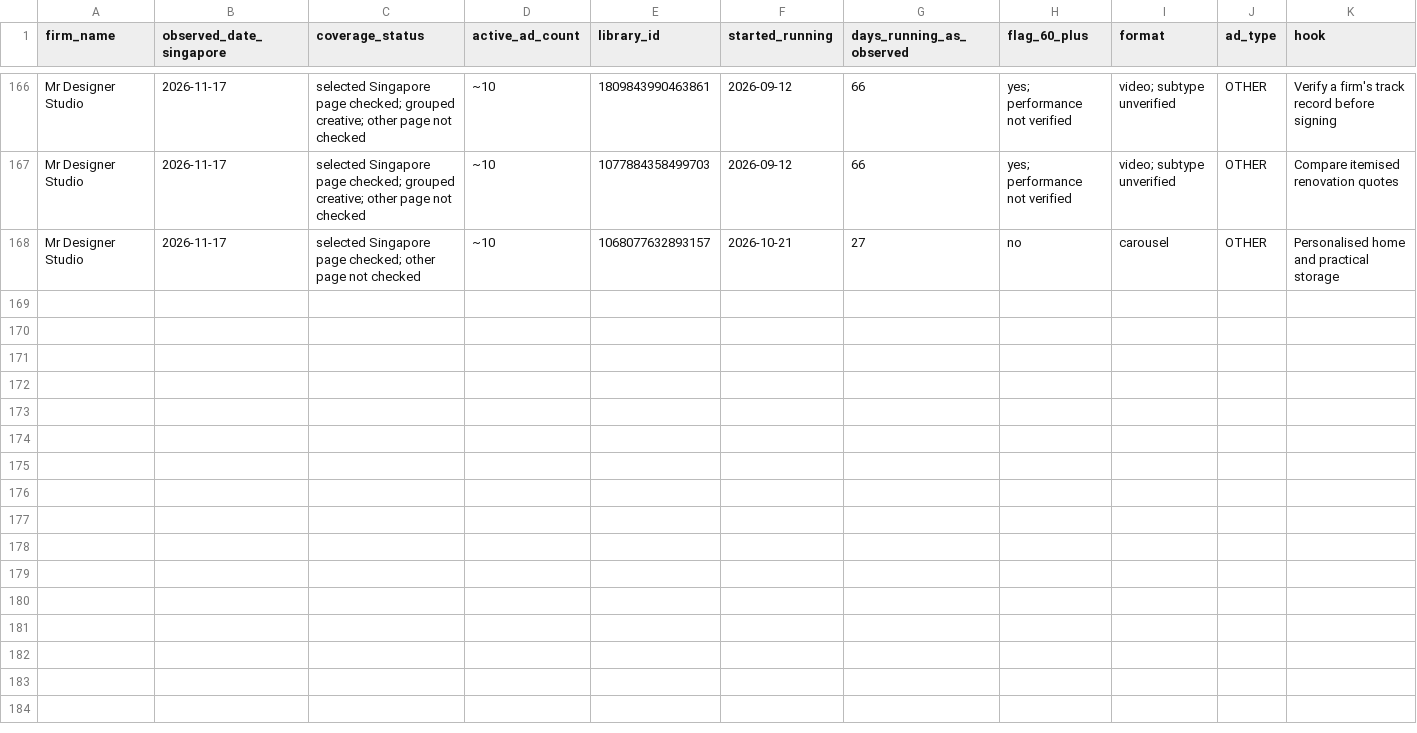
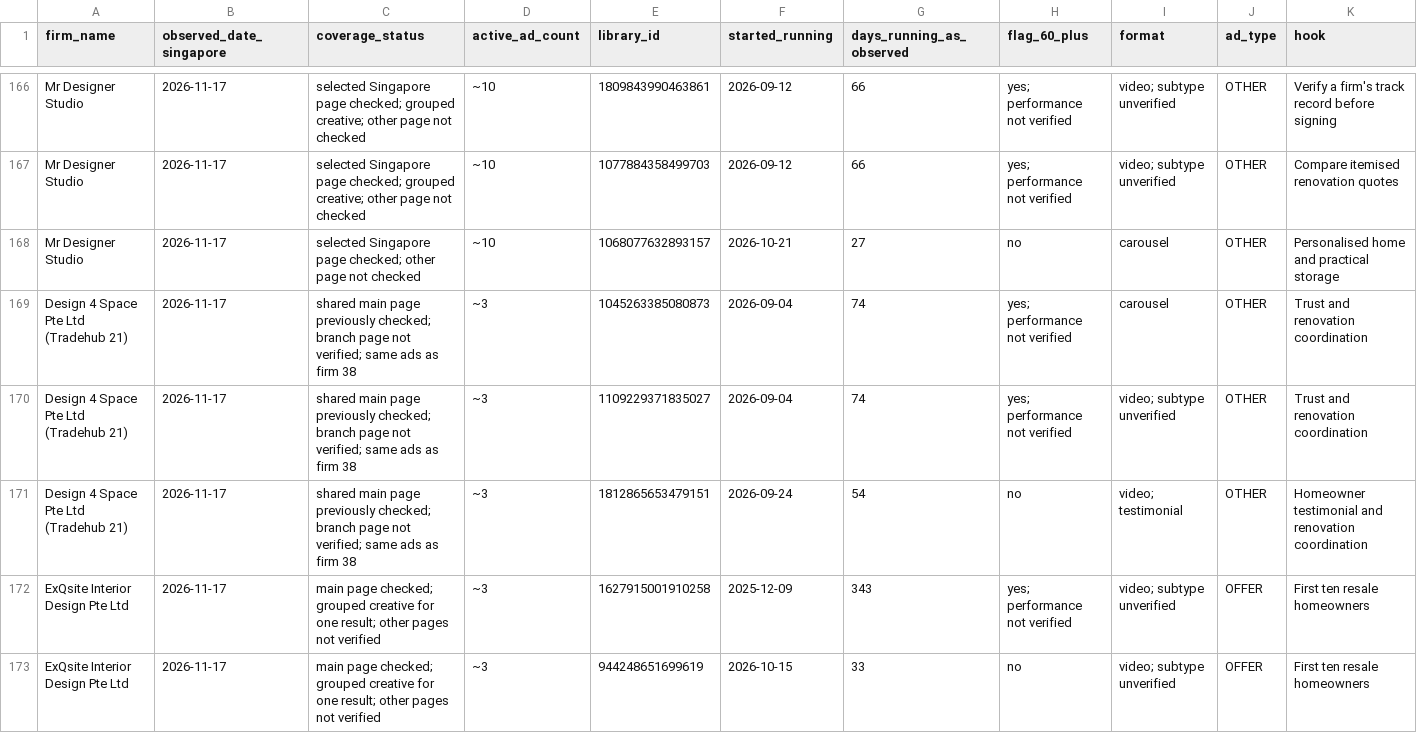
Before and after one commit to chylerbot-beep/ID-Meta-ad-spy-, a CSV file: research/2026-11-competitor-ads/competitor_ads_2026-11.csv, drawn as a sheet; only a part is shown, gaps mark what is left out; rows hold the shown columns only; the diff covers the shown part only; the diff names each change by its address in the sheet, - before the commit and + after, or states it on an @@ line.

Commit message:
Checkpoint advertiser research for firms 51–55

```diff
--- a/research/2026-11-competitor-ads/competitor_ads_2026-11.csv
+++ b/research/2026-11-competitor-ads/competitor_ads_2026-11.csv
+row 169: Design 4 Space Pte Ltd (Tradehub 21) | 2026-11-17 | shared main page previously checked; branch page not verified; same ads as firm 38 | ~3 | 1045263385080873 | 2026-09-04 | 74 | yes; performance not verified | carousel | OTHER | Trust and renovation coordination
+row 170: Design 4 Space Pte Ltd (Tradehub 21) | 2026-11-17 | shared main page previously checked; branch page not verified; same ads as firm 38 | ~3 | 1109229371835027 | 2026-09-04 | 74 | yes; performance not verified | video; subtype unverified | OTHER | Trust and renovation coordination
+row 171: Design 4 Space Pte Ltd (Tradehub 21) | 2026-11-17 | shared main page previously checked; branch page not verified; same ads as firm 38 | ~3 | 1812865653479151 | 2026-09-24 | 54 | no | video; testimonial | OTHER | Homeowner testimonial and renovation coordination
+row 172: ExQsite Interior Design Pte Ltd | 2026-11-17 | main page checked; grouped creative for one result; other pages not verified | ~3 | 1627915001910258 | 2025-12-09 | 343 | yes; performance not verified | video; subtype unverified | OFFER | First ten resale homeowners
+row 173: ExQsite Interior Design Pte Ltd | 2026-11-17 | main page checked; grouped creative for one result; other pages not verified | ~3 | 944248651699619 | 2026-10-15 | 33 | no | video; subtype unverified | OFFER | First ten resale homeowners
```
Also changed, not shown: 5 added rows elsewhere in this file.
